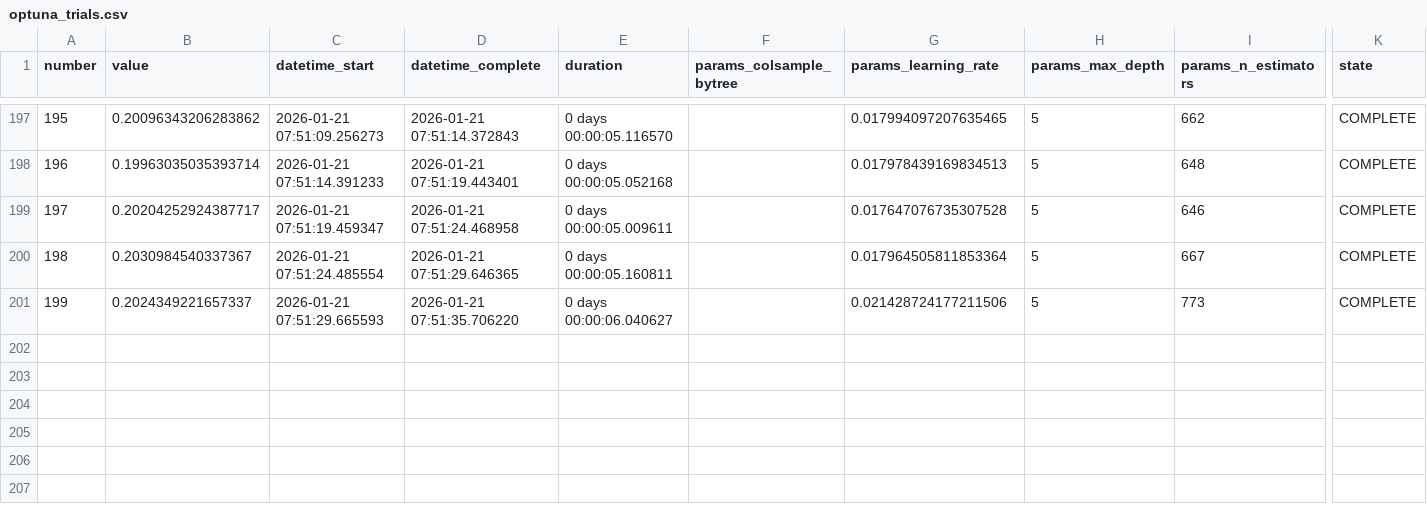
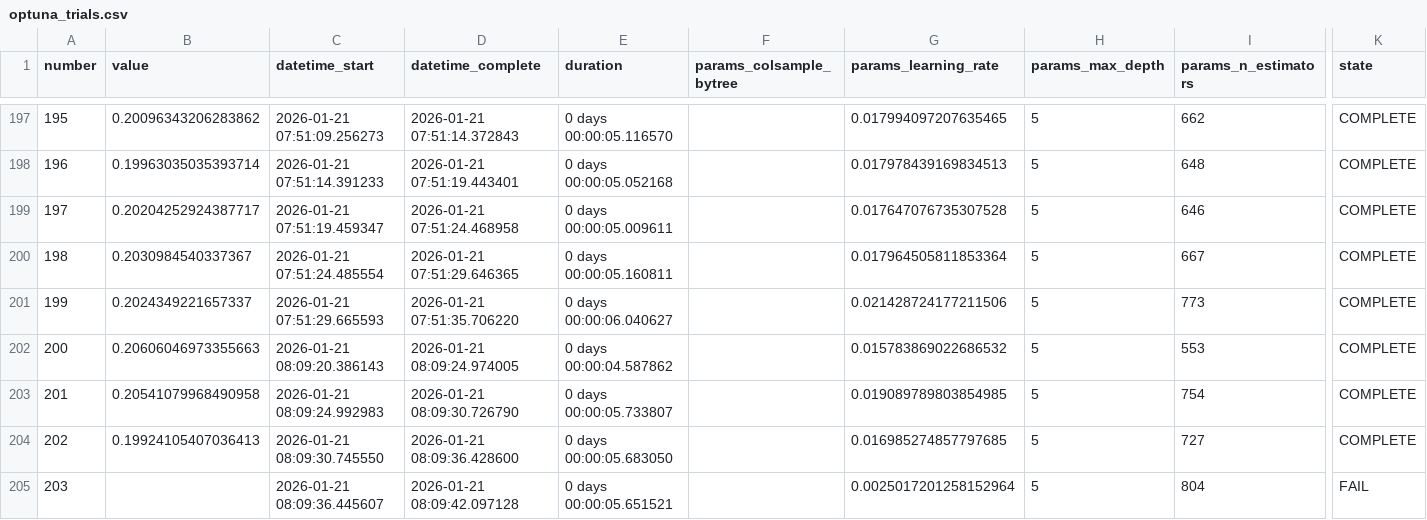
Before and after one commit to rathee000001/nyit-gold-intelligence-2026, a CSV file: brain/optuna_trials.csv, drawn as a sheet; only a part is shown, gaps mark what is left out; rows hold the shown columns only; the diff names each change by its address in the sheet, - before the commit and + after, or states it on an @@ line.

```diff
--- a/brain/optuna_trials.csv
+++ b/brain/optuna_trials.csv
+row 202: 200 | 0.20606046973355663 | 2026-01-21 08:09:20.386143 | 2026-01-21 08:09:24.974005 | 0 days 00:00:04.587862 |  | 0.015783869022686532 | 5 | 553 | COMPLETE
+row 203: 201 | 0.20541079968490958 | 2026-01-21 08:09:24.992983 | 2026-01-21 08:09:30.726790 | 0 days 00:00:05.733807 |  | 0.019089789803854985 | 5 | 754 | COMPLETE
+row 204: 202 | 0.19924105407036413 | 2026-01-21 08:09:30.745550 | 2026-01-21 08:09:36.428600 | 0 days 00:00:05.683050 |  | 0.016985274857797685 | 5 | 727 | COMPLETE
+row 205: 203 |  | 2026-01-21 08:09:36.445607 | 2026-01-21 08:09:42.097128 | 0 days 00:00:05.651521 |  | 0.0025017201258152964 | 5 | 804 | FAIL
```
Also changed, not shown: 7 other files.
